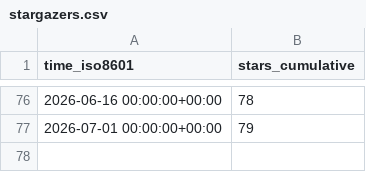
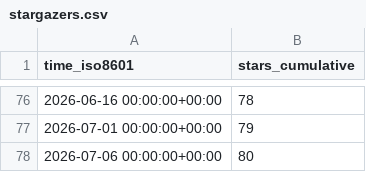
Before and after one commit to Ladbaby/PowerPlanSwitcher, a CSV file: Ladbaby/PowerPlanSwitcher/ghrs-data/stargazers.csv, drawn as a sheet; only a part is shown, gaps mark what is left out.

```diff
--- a/Ladbaby/PowerPlanSwitcher/ghrs-data/stargazers.csv
+++ b/Ladbaby/PowerPlanSwitcher/ghrs-data/stargazers.csv
@@ -77 +77,2 @@ time_iso8601,stars_cumulative
 2026-07-01 00:00:00+00:00,79
+2026-07-06 00:00:00+00:00,80
```
